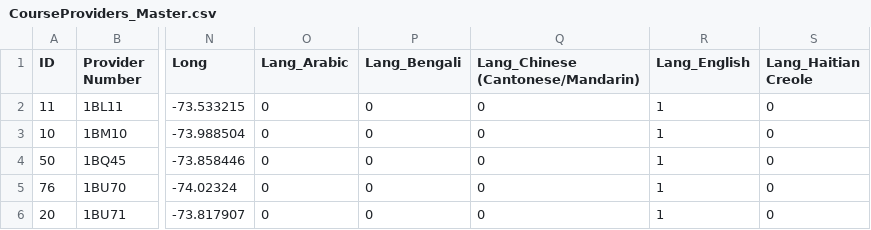
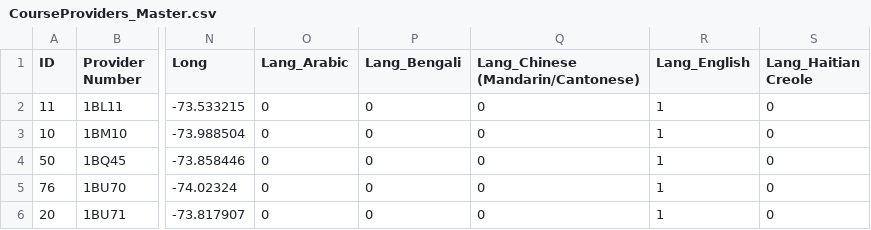
Before and after one commit to NYCDOB/CourseProviders, a CSV file: data/CourseProviders_Master.csv, drawn as a sheet; only a part is shown, gaps mark what is left out; the diff names each change by its address in the sheet, - before the commit and + after, or states it on an @@ line.

Commit message:
Add files via upload
Reverse Mandarin & Cantonese in new language column

```diff
--- a/data/CourseProviders_Master.csv
+++ b/data/CourseProviders_Master.csv
-Q1: Lang_Chinese (Cantonese/Mandarin)
+Q1: Lang_Chinese (Mandarin/Cantonese)
```
